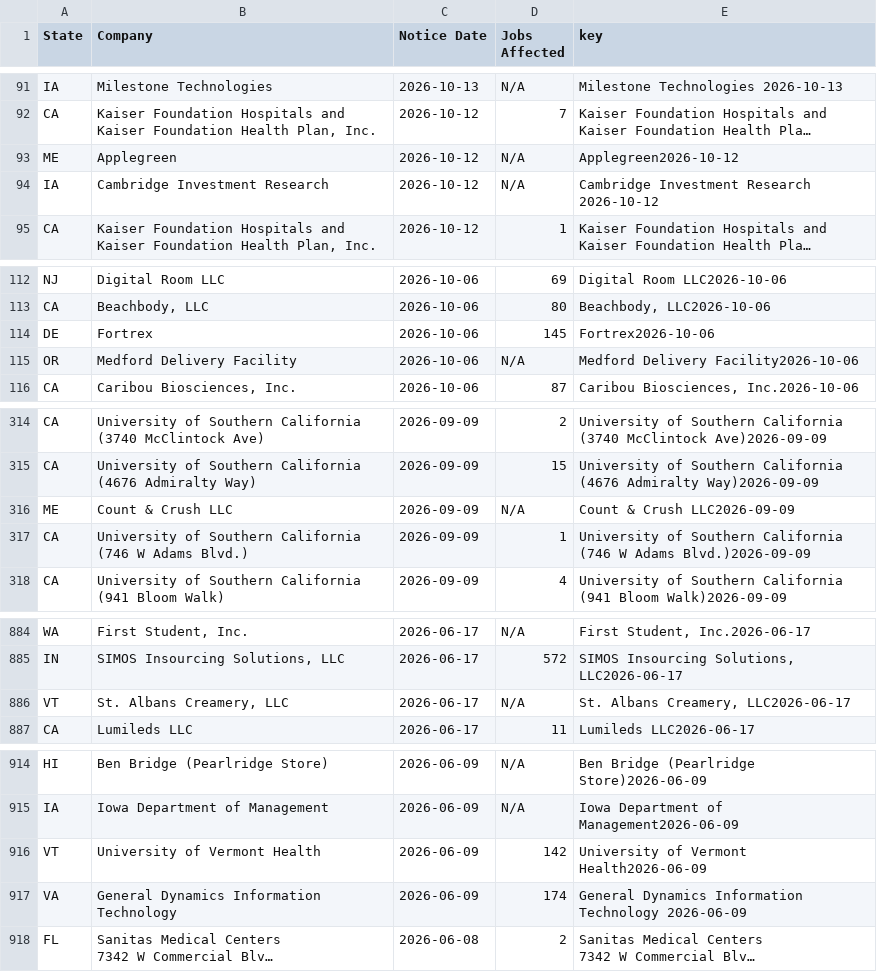
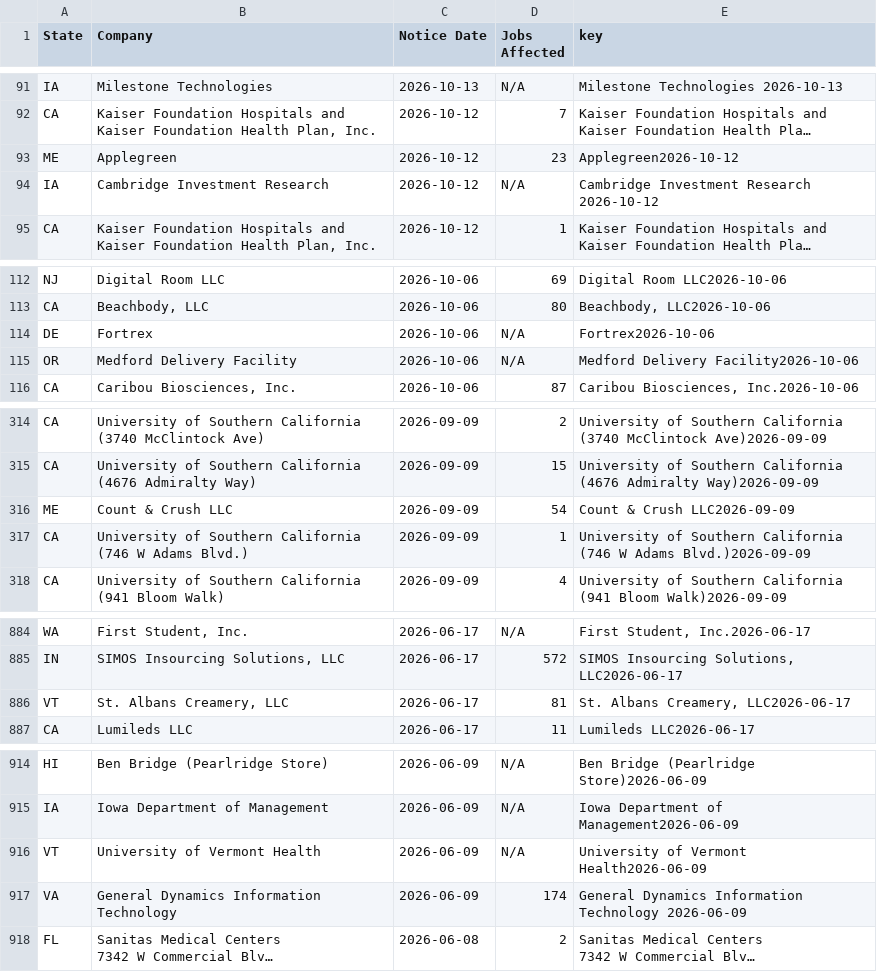
Before and after one commit to FTS-IE/warn-notice-actions, a CSV file: data/recent_notices.csv, drawn as a sheet; only a part is shown, gaps mark what is left out; long unchanged cells end in …; the diff covers the shown part only; the diff names each change by its address in the sheet, - before the commit and + after, or states it on an @@ line.

```diff
--- a/data/recent_notices.csv
+++ b/data/recent_notices.csv
-D93 (Jobs Affected): N/A
+D93 (Jobs Affected): 23
-D114 (Jobs Affected): 145
+D114 (Jobs Affected): N/A
-D316 (Jobs Affected): N/A
+D316 (Jobs Affected): 54
-D886 (Jobs Affected): N/A
+D886 (Jobs Affected): 81
-D916 (Jobs Affected): 142
+D916 (Jobs Affected): N/A
```
Also changed, not shown: 11 edited cells elsewhere in this file, data/ct.csv, data/va.csv, 7 other files.
